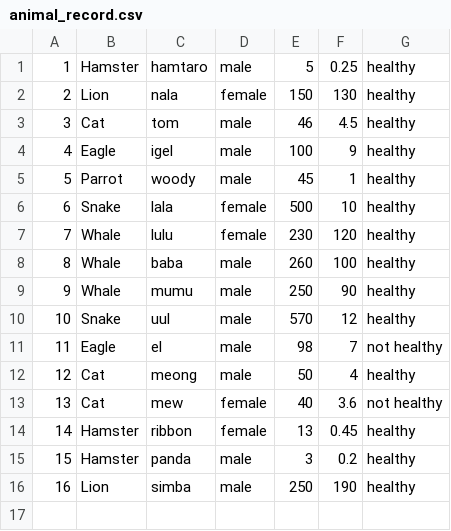
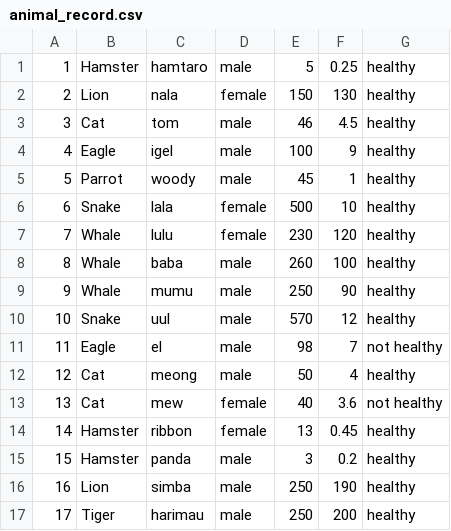
Before and after one commit to KristiantoKT/adprog-2018, a CSV file: tutorial-9/src/main/java/tutorial/javari/animal_record.csv, drawn as a sheet.

```diff
--- a/tutorial-9/src/main/java/tutorial/javari/animal_record.csv
+++ b/tutorial-9/src/main/java/tutorial/javari/animal_record.csv
@@ -16 +16,2 @@
 16,Lion,simba,male,250,190,healthy
+17,Tiger,harimau,male,250,200,healthy
```
Also changed, not shown: 2 other files.
